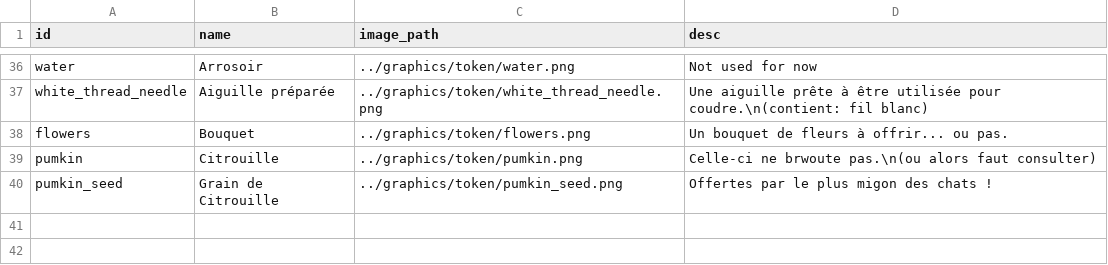
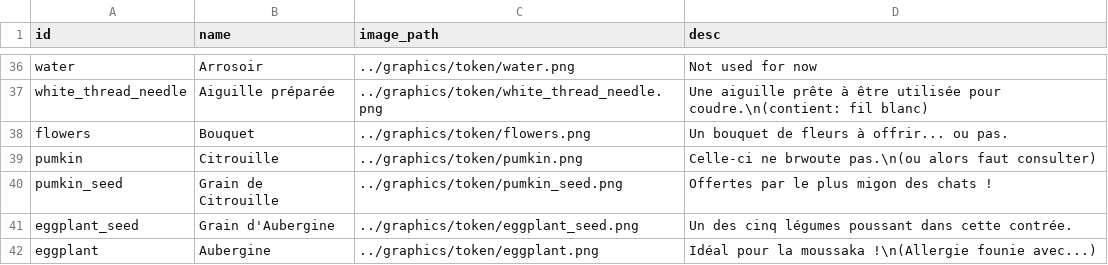
Before and after one commit to HariSeldon38/Pydew_Valley, a CSV file: data/items_fr.csv, drawn as a sheet; only a part is shown, gaps mark what is left out; the diff names each change by its address in the sheet, - before the commit and + after, or states it on an @@ line.

Commit message:
Dialogue, Aurelien0 and 1, Eggplant : Done

```diff
--- a/data/items_fr.csv
+++ b/data/items_fr.csv
+row 41: eggplant_seed | Grain d'Aubergine | ../graphics/token/eggplant_seed.png | Un des cinq légumes poussant dans cette contrée.
+row 42: eggplant | Aubergine | ../graphics/token/eggplant.png | Idéal pour la moussaka !\n(Allergie founie avec...)
```
Also changed, not shown: data/crafts.csv, 18 other files.
